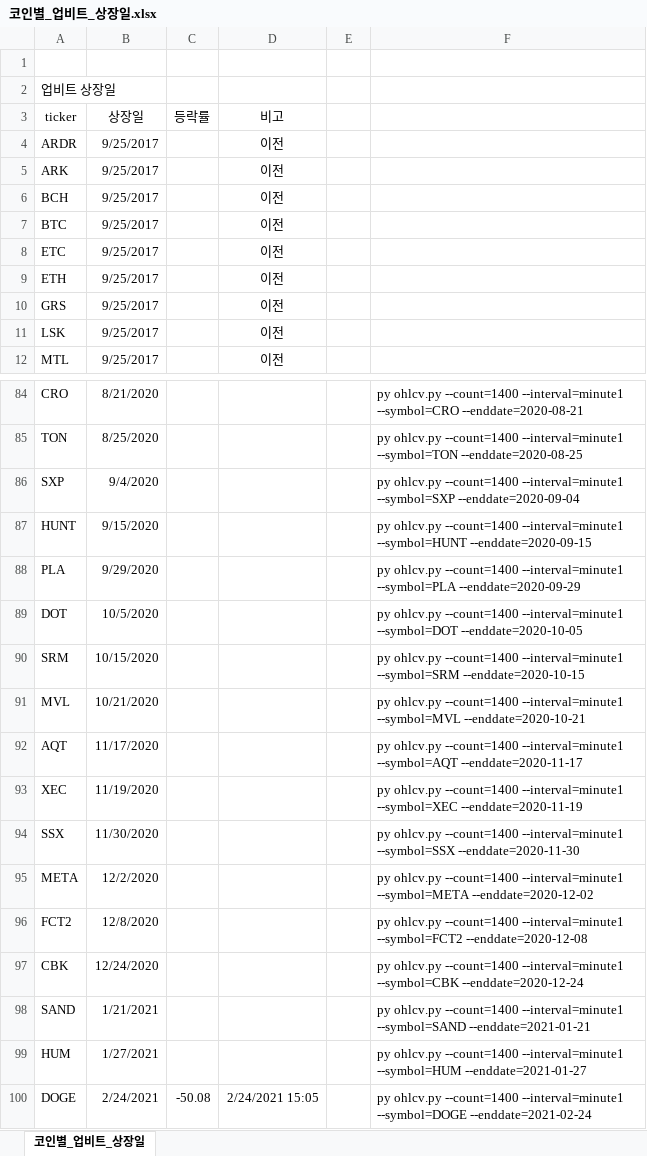
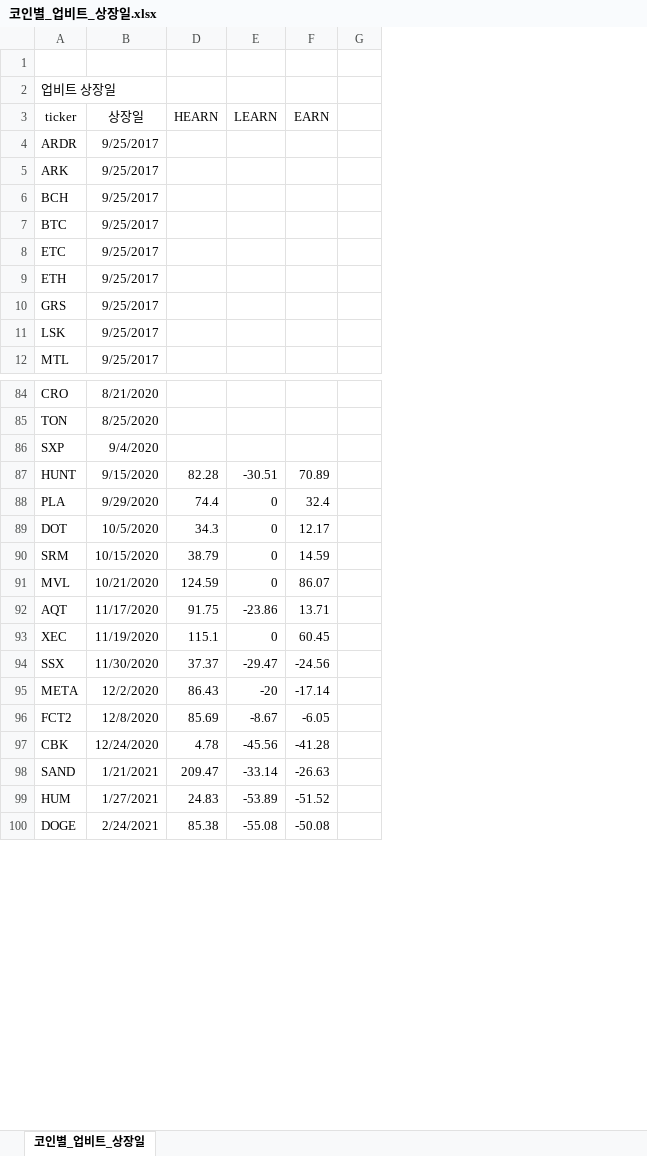
Before and after one commit to wsk2001/python, an Excel workbook: virtual_assets/Doc/코인별_업비트_상장일.xlsx, sheet 코인별_업비트_상장일, drawn as a sheet; only a part is shown, gaps mark what is left out; values as stored, in another font and other column widths than the file's, no borders; removed rows and columns are numbered as before the commit, all else as after; the diff names each change by its address in the sheet, - before the commit and + after, or states it on an @@ line.

Commit message:
update monitoring data
update monitoring data

```diff
--- a/virtual_assets/Doc/코인별_업비트_상장일.xlsx (sheet 코인별_업비트_상장일)
+++ b/virtual_assets/Doc/코인별_업비트_상장일.xlsx (sheet 코인별_업비트_상장일)
+column D (HEARN), rows 87-100: 82.28 | 74.4 | 34.3 | 38.79 | 124.59 | 91.75 | 115.1 | 37.37 | 86.43 | 85.69 | 4.78 | 209.47 | 24.83 | 85.38
+column E (LEARN), rows 87-100: -30.51 | 0 | 0 | 0 | 0 | -23.86 | 0 | -29.47 | -20 | -8.67 | -45.56 | -33.14 | -53.89 | -55.08
-column D (비고), rows 4-12: all 이전; row 100: 2/24/2021 15:05
-column F, rows 84-100: py ohlcv.py --count=1400 --interval=minute1 --symbol=CRO --enddate=2020-08-21 | py ohlcv.py --count=1400 --interval=minute1 --symbol=TON --enddate=2020-08-25 | py ohlcv.py --count=1400 --interval=minute1 --symbol=SXP --enddate=2020-09-04 | py ohlcv.py --count=1400 --interval=minute1 --symbol=HUNT --enddate=2020-09-15 | py ohlcv.py --count=1400 --interval=minute1 --symbol=PLA --enddate=2020-09-29 | py ohlcv.py --count=1400 --interval=minute1 --symbol=DOT --enddate=2020-10-05 | py ohlcv.py --count=1400 --interval=minute1 --symbol=SRM --enddate=2020-10-15 | py ohlcv.py --count=1400 --interval=minute1 --symbol=MVL --enddate=2020-10-21 | py ohlcv.py --count=1400 --interval=minute1 --symbol=AQT --enddate=2020-11-17 | py ohlcv.py --count=1400 --interval=minute1 --symbol=XEC --enddate=2020-11-19 | py ohlcv.py --count=1400 --interval=minute1 --symbol=SSX --enddate=2020-11-30 | py ohlcv.py --count=1400 --interval=minute1 --symbol=META --enddate=2020-12-02 | py ohlcv.py --count=1400 --interval=minute1 --symbol=FCT2 --enddate=2020-12-08 | py ohlcv.py --count=1400 --interval=minute1 --symbol=CBK --enddate=2020-12-24 | py ohlcv.py --count=1400 --interval=minute1 --symbol=SAND --enddate=2021-01-21 | py ohlcv.py --count=1400 --interval=minute1 --symbol=HUM --enddate=2021-01-27 | py ohlcv.py --count=1400 --interval=minute1 --symbol=DOGE --enddate=2021-02-24
-F3: 등락률
+F3: EARN
-F87 (EARN): (empty)
+F87 (EARN): 70.89
-F88 (EARN): (empty)
+F88 (EARN): 32.4
-F89 (EARN): (empty)
+F89 (EARN): 12.17
-F90 (EARN): (empty)
+F90 (EARN): 14.59
-F91 (EARN): (empty)
+F91 (EARN): 86.07
-F92 (EARN): (empty)
+F92 (EARN): 13.71
-F93 (EARN): (empty)
+F93 (EARN): 60.45
-F94 (EARN): (empty)
+F94 (EARN): -24.56
-F95 (EARN): (empty)
+F95 (EARN): -17.14
-F96 (EARN): (empty)
+F96 (EARN): -6.05
-F97 (EARN): (empty)
+F97 (EARN): -41.28
-F98 (EARN): (empty)
+F98 (EARN): -26.63
-F99 (EARN): (empty)
+F99 (EARN): -51.52
```
Also changed, not shown: 4 other files.
